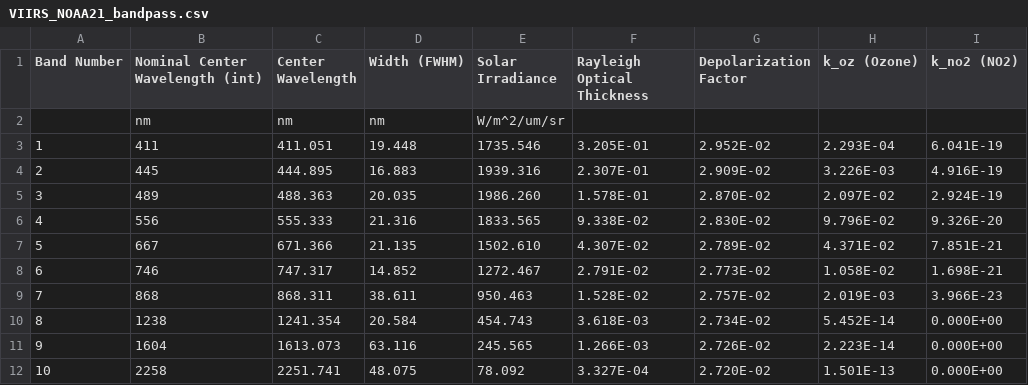
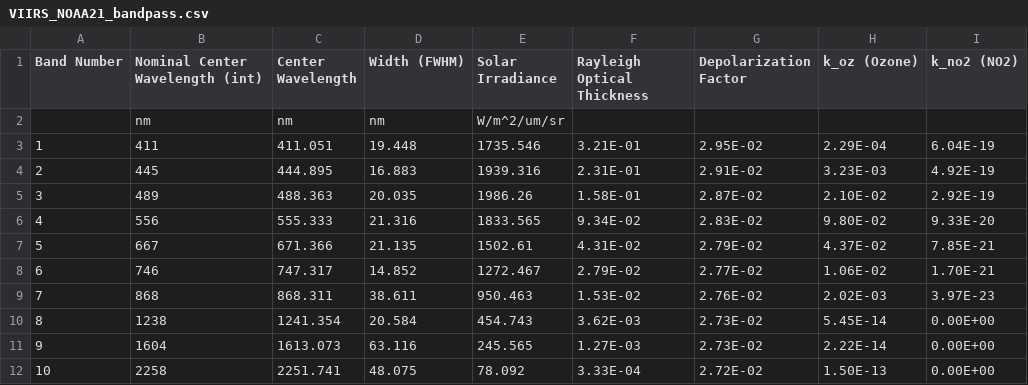
Before and after one commit to davidelomeo/satellite_sensors_convolutions, a CSV file: convolution/SRFs_and_bandpasses/VIIRS_NOAA21_bandpass.csv, drawn as a sheet; the diff names each change by its address in the sheet, - before the commit and + after, or states it on an @@ line.

```diff
--- a/convolution/SRFs_and_bandpasses/VIIRS_NOAA21_bandpass.csv
+++ b/convolution/SRFs_and_bandpasses/VIIRS_NOAA21_bandpass.csv
-F3 (Rayleigh Optical Thickness): 3.205E-01
+F3 (Rayleigh Optical Thickness): 3.21E-01
-G3 (Depolarization Factor): 2.952E-02
+G3 (Depolarization Factor): 2.95E-02
-H3 (k_oz (Ozone)): 2.293E-04
+H3 (k_oz (Ozone)): 2.29E-04
-I3 (k_no2 (NO2)): 6.041E-19
+I3 (k_no2 (NO2)): 6.04E-19
-F4 (Rayleigh Optical Thickness): 2.307E-01
+F4 (Rayleigh Optical Thickness): 2.31E-01
-G4 (Depolarization Factor): 2.909E-02
+G4 (Depolarization Factor): 2.91E-02
-H4 (k_oz (Ozone)): 3.226E-03
+H4 (k_oz (Ozone)): 3.23E-03
-I4 (k_no2 (NO2)): 4.916E-19
+I4 (k_no2 (NO2)): 4.92E-19
-E5 (Solar Irradiance): 1986.260
+E5 (Solar Irradiance): 1986.26
-F5 (Rayleigh Optical Thickness): 1.578E-01
+F5 (Rayleigh Optical Thickness): 1.58E-01
-G5 (Depolarization Factor): 2.870E-02
+G5 (Depolarization Factor): 2.87E-02
-H5 (k_oz (Ozone)): 2.097E-02
+H5 (k_oz (Ozone)): 2.10E-02
-I5 (k_no2 (NO2)): 2.924E-19
+I5 (k_no2 (NO2)): 2.92E-19
-F6 (Rayleigh Optical Thickness): 9.338E-02
+F6 (Rayleigh Optical Thickness): 9.34E-02
-G6 (Depolarization Factor): 2.830E-02
+G6 (Depolarization Factor): 2.83E-02
-H6 (k_oz (Ozone)): 9.796E-02
+H6 (k_oz (Ozone)): 9.80E-02
-I6 (k_no2 (NO2)): 9.326E-20
+I6 (k_no2 (NO2)): 9.33E-20
-E7 (Solar Irradiance): 1502.610
+E7 (Solar Irradiance): 1502.61
-F7 (Rayleigh Optical Thickness): 4.307E-02
+F7 (Rayleigh Optical Thickness): 4.31E-02
-G7 (Depolarization Factor): 2.789E-02
+G7 (Depolarization Factor): 2.79E-02
-H7 (k_oz (Ozone)): 4.371E-02
+H7 (k_oz (Ozone)): 4.37E-02
-I7 (k_no2 (NO2)): 7.851E-21
+I7 (k_no2 (NO2)): 7.85E-21
-F8 (Rayleigh Optical Thickness): 2.791E-02
+F8 (Rayleigh Optical Thickness): 2.79E-02
-G8 (Depolarization Factor): 2.773E-02
+G8 (Depolarization Factor): 2.77E-02
-H8 (k_oz (Ozone)): 1.058E-02
+H8 (k_oz (Ozone)): 1.06E-02
-I8 (k_no2 (NO2)): 1.698E-21
+I8 (k_no2 (NO2)): 1.70E-21
-F9 (Rayleigh Optical Thickness): 1.528E-02
+F9 (Rayleigh Optical Thickness): 1.53E-02
-G9 (Depolarization Factor): 2.757E-02
+G9 (Depolarization Factor): 2.76E-02
-H9 (k_oz (Ozone)): 2.019E-03
+H9 (k_oz (Ozone)): 2.02E-03
-I9 (k_no2 (NO2)): 3.966E-23
+I9 (k_no2 (NO2)): 3.97E-23
-F10 (Rayleigh Optical Thickness): 3.618E-03
+F10 (Rayleigh Optical Thickness): 3.62E-03
-G10 (Depolarization Factor): 2.734E-02
+G10 (Depolarization Factor): 2.73E-02
-H10 (k_oz (Ozone)): 5.452E-14
+H10 (k_oz (Ozone)): 5.45E-14
-I10:I12 (k_no2 (NO2)): 0.000E+00
+I10:I12 (k_no2 (NO2)): 0.00E+00
-F11 (Rayleigh Optical Thickness): 1.266E-03
+F11 (Rayleigh Optical Thickness): 1.27E-03
-G11 (Depolarization Factor): 2.726E-02
+G11 (Depolarization Factor): 2.73E-02
-H11 (k_oz (Ozone)): 2.223E-14
+H11 (k_oz (Ozone)): 2.22E-14
-F12 (Rayleigh Optical Thickness): 3.327E-04
+F12 (Rayleigh Optical Thickness): 3.33E-04
-G12 (Depolarization Factor): 2.720E-02
+G12 (Depolarization Factor): 2.72E-02
-H12 (k_oz (Ozone)): 1.501E-13
+H12 (k_oz (Ozone)): 1.50E-13
```
Also changed, not shown: convolution/SRFs_and_bandpasses/VIIRS_NOAA20_bandpass.csv, convolution/SRFs_and_bandpasses/VIIRS_SNPP_bandpass.csv.
